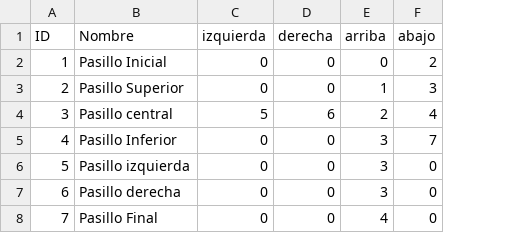
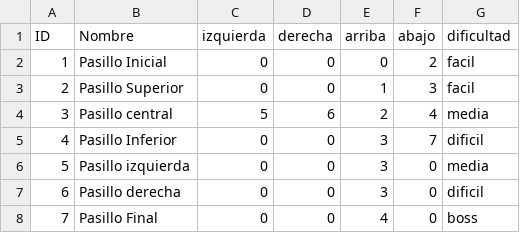
Before and after one commit to s44ndovvl/Proyecto_final, a CSV file: mapa.csv, drawn as a sheet; the diff names each change by its address in the sheet, - before the commit and + after, or states it on an @@ line.

Commit message:
propuesta dificultad

```diff
--- a/mapa.csv
+++ b/mapa.csv
+column G (dificultad), rows 2-8: facil | facil | media | dificil | media | dificil | boss
```
